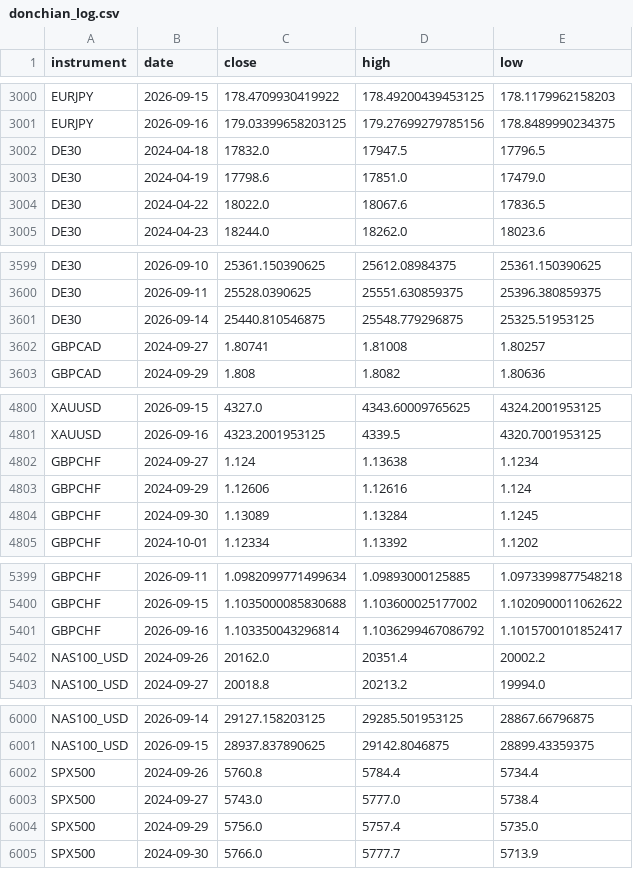
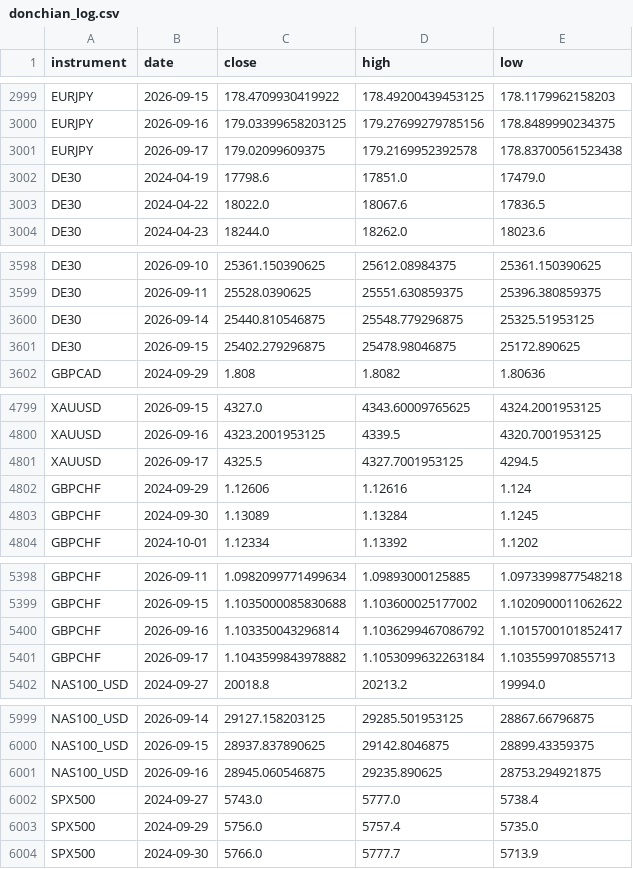
Before and after one commit to kenjtradez/portfolio-forward-test, a CSV file: donchian_log.csv, drawn as a sheet; only a part is shown, gaps mark what is left out; removed rows and columns are numbered as before the commit, all else as after; the diff covers the shown part only; the diff names each change by its address in the sheet, - before the commit and + after, or states it on an @@ line.

```diff
--- a/donchian_log.csv
+++ b/donchian_log.csv
-row 3002: DE30 | 2024-04-18 | 17832.0 | 17947.5 | 17796.5
+row 3001: EURJPY | 2026-09-17 | 179.02099609375 | 179.2169952392578 | 178.83700561523438
-row 3602: GBPCAD | 2024-09-27 | 1.80741 | 1.81008 | 1.80257
+row 3601: DE30 | 2026-09-15 | 25402.279296875 | 25478.98046875 | 25172.890625
-row 4802: GBPCHF | 2024-09-27 | 1.124 | 1.13638 | 1.1234
+row 4801: XAUUSD | 2026-09-17 | 4325.5 | 4327.7001953125 | 4294.5
-row 5402: NAS100_USD | 2024-09-26 | 20162.0 | 20351.4 | 20002.2
+row 5401: GBPCHF | 2026-09-17 | 1.1043599843978882 | 1.1053099632263184 | 1.103559970855713
-row 6002: SPX500 | 2024-09-26 | 5760.8 | 5784.4 | 5734.4
+row 6001: NAS100_USD | 2026-09-16 | 28945.060546875 | 29235.890625 | 28753.294921875
```
Also changed, not shown: 6 added rows, 6 removed rows and 2 edited cells elsewhere in this file, connors_log.csv, nas100_log.csv, 1 other file.
